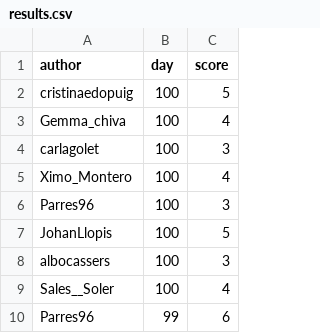
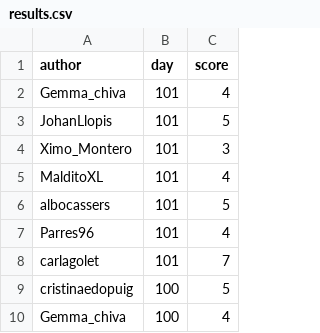
Before and after one commit to aleixalcacer/wordleCAT, a CSV file: results.csv, drawn as a sheet; only a part is shown; the shorter side is filled out with more unchanged rows; the diff names each change by its address in the sheet, - before the commit and + after, or states it on an @@ line.

Commit message:
Automated report

```diff
--- a/results.csv
+++ b/results.csv
+row 2: Gemma_chiva | 101 | 4
+row 3: JohanLlopis | 101 | 5
+row 4: Ximo_Montero | 101 | 3
+row 5: MalditoXL | 101 | 4
+row 6: albocassers | 101 | 5
+row 7: Parres96 | 101 | 4
+row 8: carlagolet | 101 | 7
```
